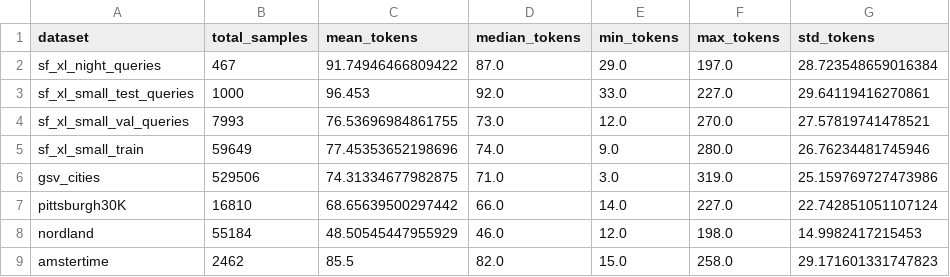
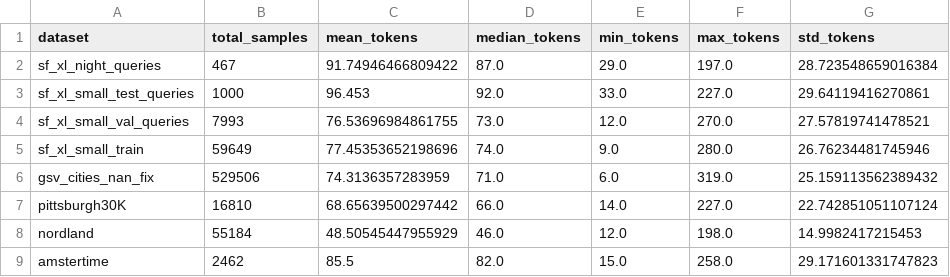
Before and after one commit to oferidan1/text2vpr, a CSV file: dataset_builder/stats/output/summary_analysis/token_summary.csv, drawn as a sheet; removed rows and columns are numbered as before the commit, all else as after; the diff names each change by its address in the sheet, - before the commit and + after, or states it on an @@ line.

```diff
--- a/dataset_builder/stats/output/summary_analysis/token_summary.csv
+++ b/dataset_builder/stats/output/summary_analysis/token_summary.csv
-row 6: gsv_cities | 529506 | 74.31334677982875 | 71.0 | 3.0 | 319.0 | 25.159769727473986
+row 6: gsv_cities_nan_fix | 529506 | 74.3136357283959 | 71.0 | 6.0 | 319.0 | 25.159113562389432
```
Also changed, not shown: dataset_builder/stats/output/gsv_cities/image_examples/selected_examples.csv, dataset_builder/stats/output/summary_analysis/description_summary.csv, 34 other files.
